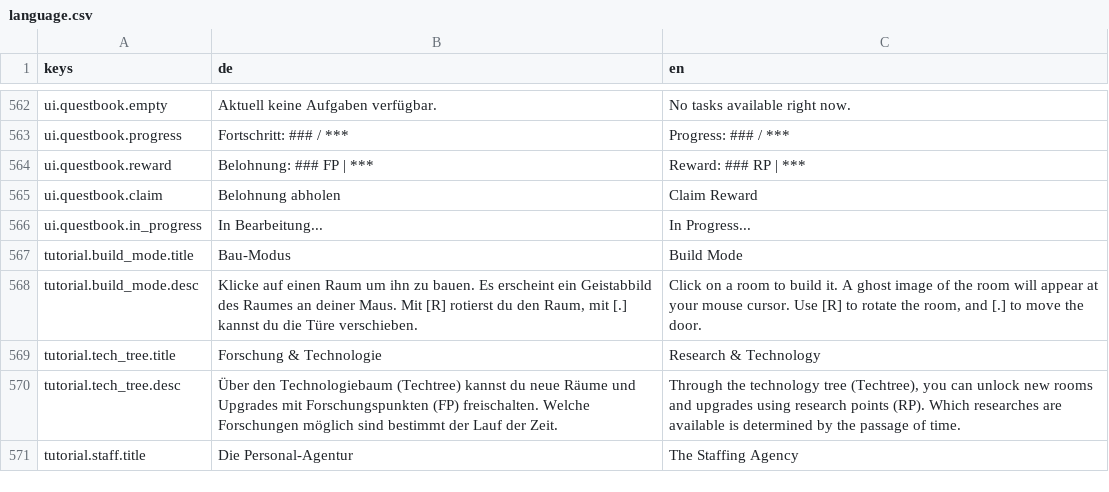
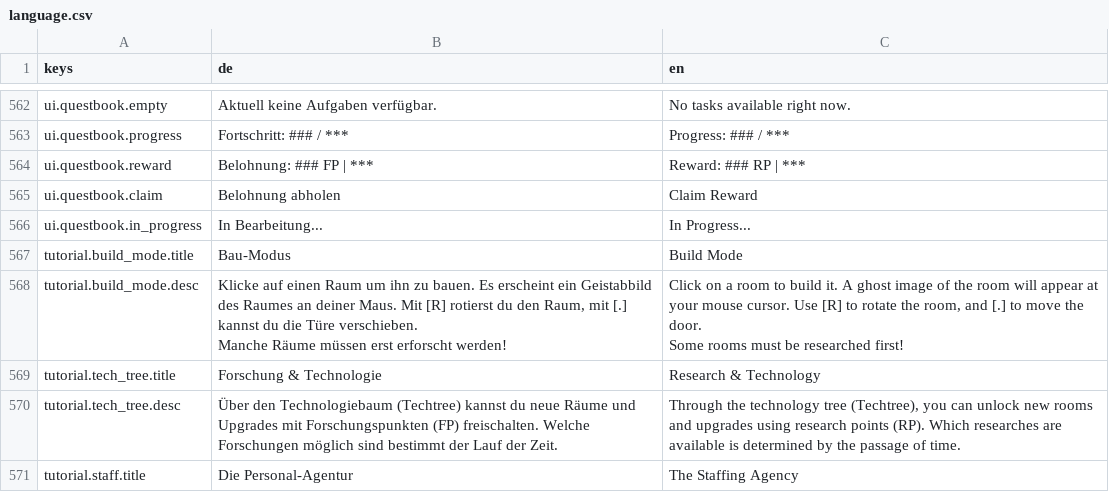
Before and after one commit to pengels24/homasim-godot, a CSV file: translations/language.csv, drawn as a sheet; only a part is shown, gaps mark what is left out; the diff covers the shown part only.

Commit message:
fix: restore missing newlines in tutorial texts

```diff
--- a/translations/language.csv
+++ b/translations/language.csv
@@ -567,3 +567,5 @@
 "tutorial.build_mode.title","Bau-Modus","Build Mode"
-"tutorial.build_mode.desc","Klicke auf einen Raum um ihn zu bauen. Es erscheint ein Geistabbild des Raumes an deiner Maus. Mit [R] rotierst du den Raum, mit [.] kannst du die Türe verschieben.","Click on a room to build it. A ghost image of the room will appear at your mouse cursor. Use [R] to rotate the room, and [.] to move the door."
+"tutorial.build_mode.desc","Klicke auf einen Raum um ihn zu bauen. Es erscheint ein Geistabbild des Raumes an deiner Maus. Mit [R] rotierst du den Raum, mit [.] kannst du die Türe verschieben.
+Manche Räume müssen erst erforscht werden!","Click on a room to build it. A ghost image of the room will appear at your mouse cursor. Use [R] to rotate the room, and [.] to move the door.
+Some rooms must be researched first!"
 "tutorial.tech_tree.title","Forschung & Technologie","Research & Technology"
```
Also changed, not shown: 12 edited cells elsewhere in this file.
